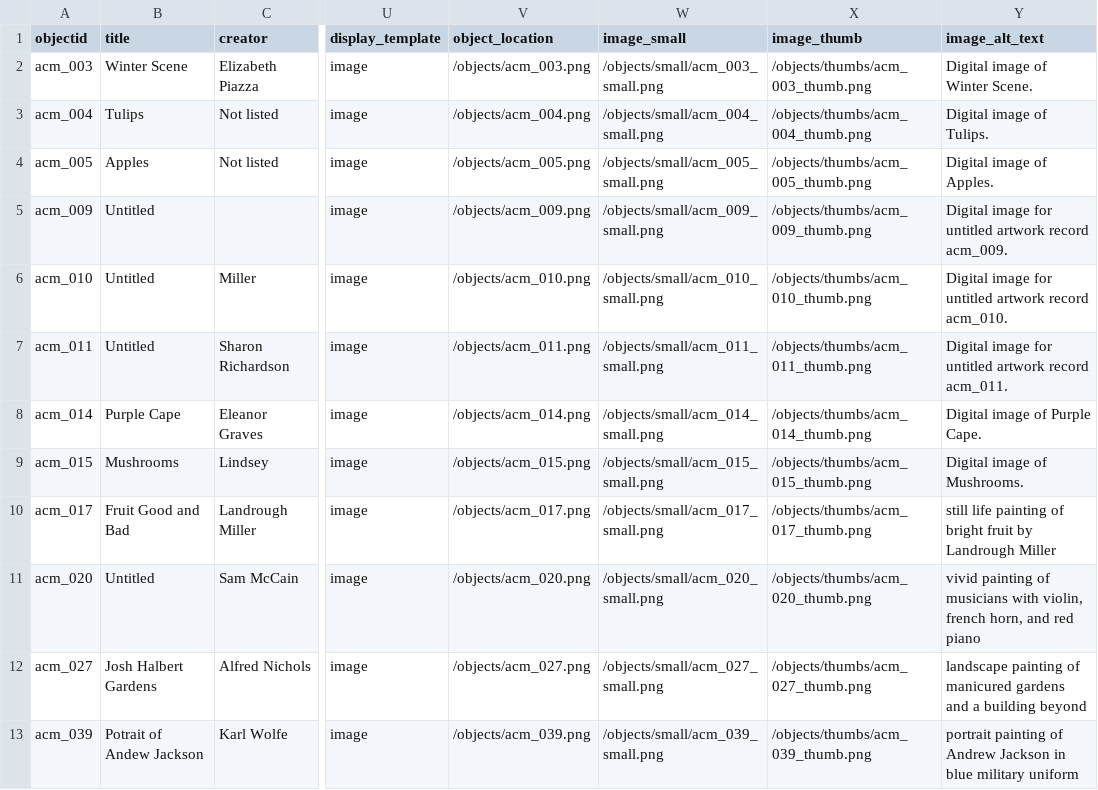
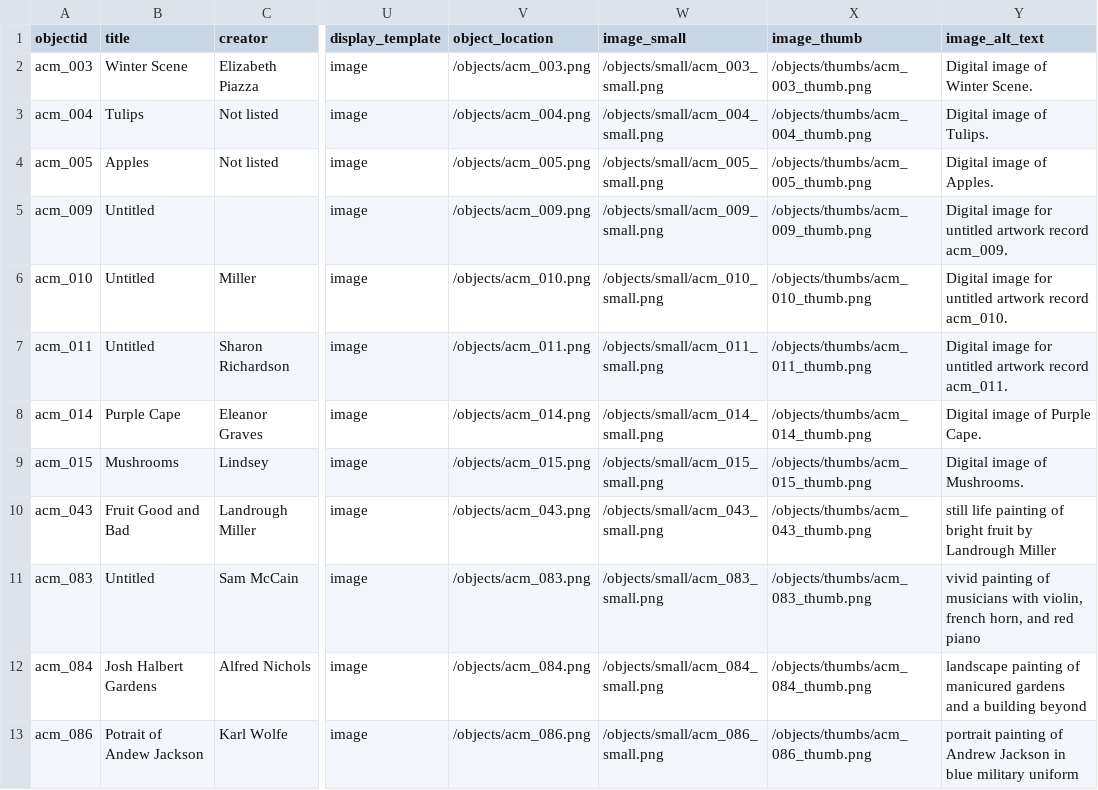
Before and after one commit to artcenterms/home, a CSV file: _data/acm-confirmed-metadata.csv, drawn as a sheet; only a part is shown, gaps mark what is left out; the diff names each change by its address in the sheet, - before the commit and + after, or states it on an @@ line.

Commit message:
Revert "Resequence object images through acm 041"
This reverts commit 8e03ab7faf579509416f786b7fa49ee75b14e352.

```diff
--- a/_data/acm-confirmed-metadata.csv
+++ b/_data/acm-confirmed-metadata.csv
-A10 (objectid): acm_017
+A10 (objectid): acm_043
-V10 (object_location): /objects/acm_017.png
+V10 (object_location): /objects/acm_043.png
-W10 (image_small): /objects/small/acm_017_small.png
+W10 (image_small): /objects/small/acm_043_small.png
-X10 (image_thumb): /objects/thumbs/acm_017_thumb.png
+X10 (image_thumb): /objects/thumbs/acm_043_thumb.png
-A11 (objectid): acm_020
+A11 (objectid): acm_083
-V11 (object_location): /objects/acm_020.png
+V11 (object_location): /objects/acm_083.png
-W11 (image_small): /objects/small/acm_020_small.png
+W11 (image_small): /objects/small/acm_083_small.png
-X11 (image_thumb): /objects/thumbs/acm_020_thumb.png
+X11 (image_thumb): /objects/thumbs/acm_083_thumb.png
-A12 (objectid): acm_027
+A12 (objectid): acm_084
-V12 (object_location): /objects/acm_027.png
+V12 (object_location): /objects/acm_084.png
-W12 (image_small): /objects/small/acm_027_small.png
+W12 (image_small): /objects/small/acm_084_small.png
-X12 (image_thumb): /objects/thumbs/acm_027_thumb.png
+X12 (image_thumb): /objects/thumbs/acm_084_thumb.png
-A13 (objectid): acm_039
+A13 (objectid): acm_086
-V13 (object_location): /objects/acm_039.png
+V13 (object_location): /objects/acm_086.png
-W13 (image_small): /objects/small/acm_039_small.png
+W13 (image_small): /objects/small/acm_086_small.png
-X13 (image_thumb): /objects/thumbs/acm_039_thumb.png
+X13 (image_thumb): /objects/thumbs/acm_086_thumb.png
```
Also changed, not shown: 30 other files.
